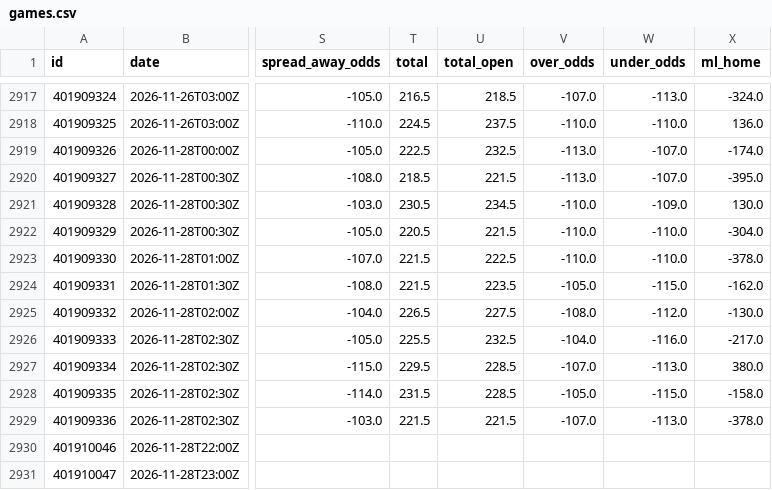
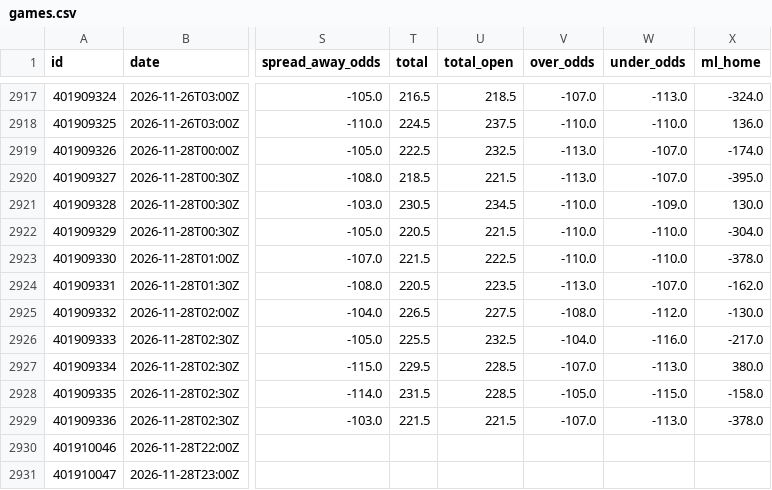
Before and after one commit to bradyaubuchon/cbb-model, a CSV file: data/nba/games.csv, drawn as a sheet; only a part is shown, gaps mark what is left out; the diff names each change by its address in the sheet, - before the commit and + after, or states it on an @@ line.

```diff
--- a/data/nba/games.csv
+++ b/data/nba/games.csv
-T2924 (total): 221.5
+T2924 (total): 220.5
-V2924 (over_odds): -105.0
+V2924 (over_odds): -113.0
-W2924 (under_odds): -115.0
+W2924 (under_odds): -107.0
```
Also changed, not shown: data/nfl/games.csv, 7 other files.
